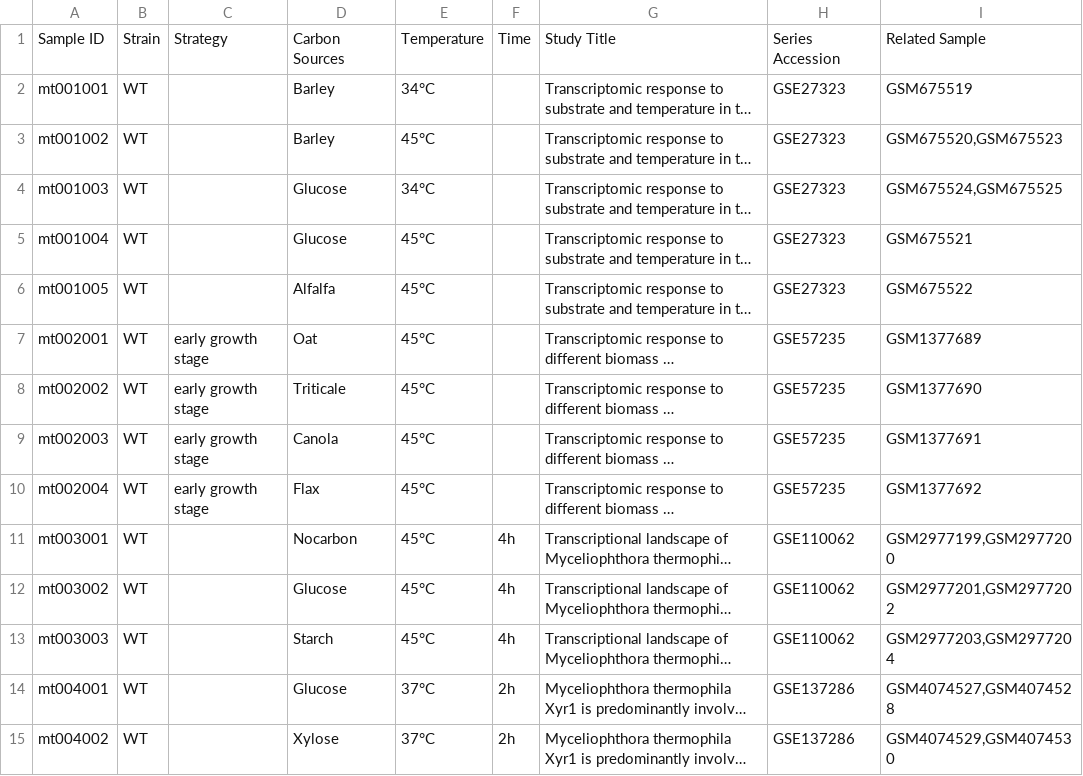
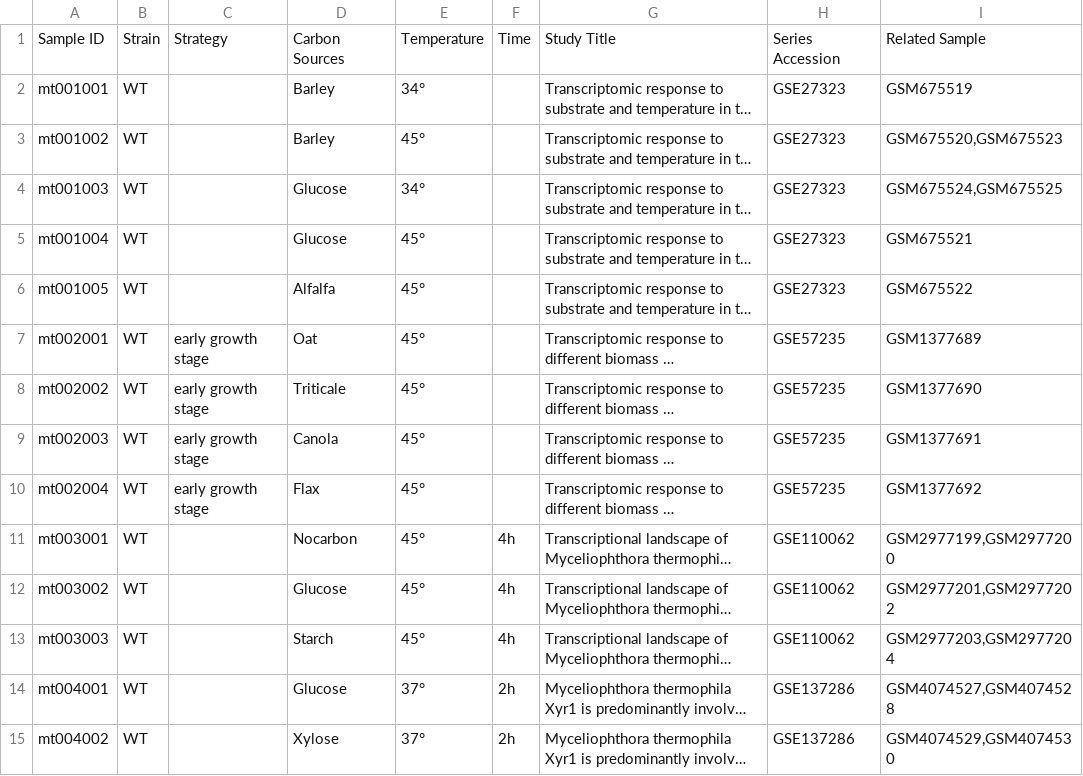
Before and after one commit to tibbdc/MTD, a TSV file: Search-add/Search Gene/转录组学信息/Mt_sample.tsv, drawn as a sheet; only a part is shown; long unchanged cells end in …; the diff covers the shown part only; the diff names each change by its address in the sheet, - before the commit and + after, or states it on an @@ line.

```diff
--- a/Search-add/Search Gene/转录组学信息/Mt_sample.tsv
+++ b/Search-add/Search Gene/转录组学信息/Mt_sample.tsv
-E2: 34°C
+E2: 34°
-E3: 45°C
+E3: 45°
-E4: 34°C
+E4: 34°
-E5:E13: 45°C
+E5:E13: 45°
-E14:E15: 37°C
+E14:E15: 37°
```
Also changed, not shown: 116 edited cells elsewhere in this file, Search-add/Search Gene/转录组学信息/Mt_sample_condition.tsv, 1 other file.
